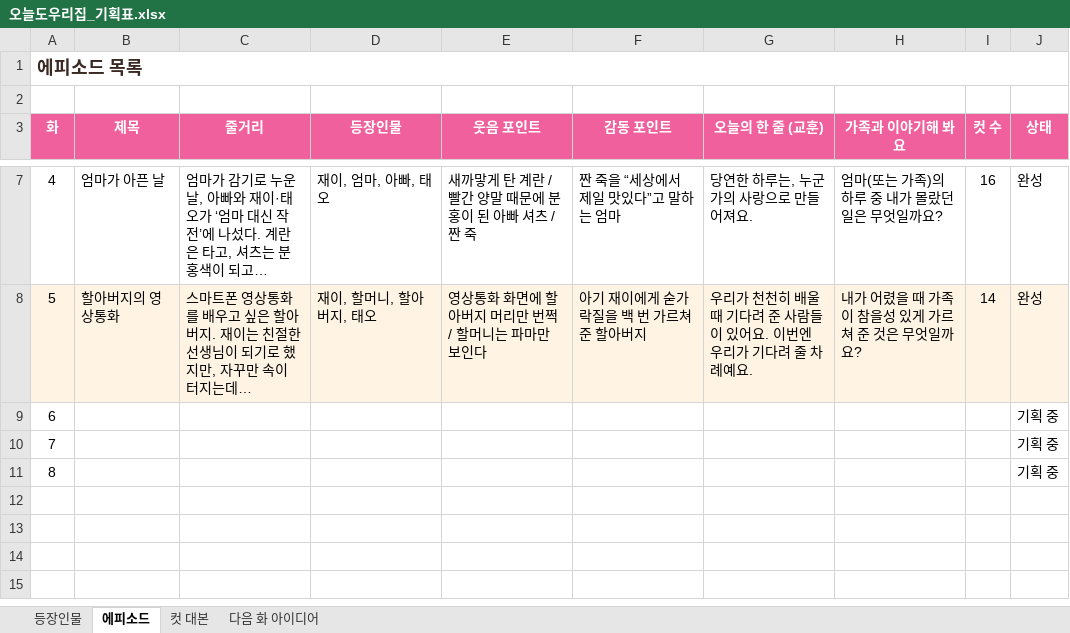
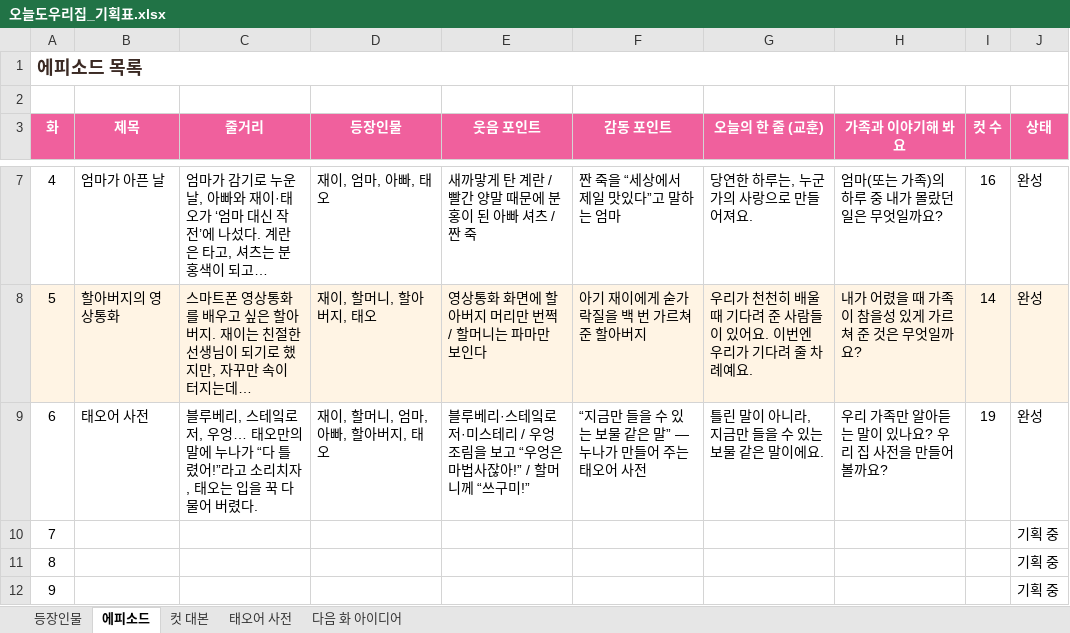
Before and after one commit to seangold8888/seangold8888.github.io, an Excel workbook: webtoon/planning/오늘도우리집_기획표.xlsx, sheet 에피소드, drawn as a sheet; only a part is shown, gaps mark what is left out; values as stored, in another font and other column widths than the file's, no borders; addresses are those after the commit; the diff names each change by its address in the sheet, - before the commit and + after, or states it on an @@ line.

```diff
--- a/webtoon/planning/오늘도우리집_기획표.xlsx (sheet 에피소드)
+++ b/webtoon/planning/오늘도우리집_기획표.xlsx (sheet 에피소드)
+sheet tab: 태오어 사전
+row 9: 6 | 태오어 사전 | 블루베리, 스테잌로저, 우엉… 태오만의 말에 누나가 “다 틀렸어!”라고 소리치자, 태오는 입을 꾹 다물어 버렸다. | 재이, 할머니, 엄마, 아빠, 할아버지, 태오 | 블루베리·스테잌로저·미스테리 / 우엉조림을 보고 “우엉은 마법사잖아!” / 할머니께 “쓰구미!” | “지금만 들을 수 있는 보물 같은 말” — 누나가 만들어 주는 태오어 사전 | 틀린 말이 아니라, 지금만 들을 수 있는 보물 같은 말이에요. | 우리 가족만 알아듣는 말이 있나요? 우리 집 사전을 만들어 볼까요? | 19 | 완성
@@ column A (화) renumbered from row 10 down @@
```
Also changed, not shown: sheet 컷 대본, sheet 등장인물, 11 other files.
